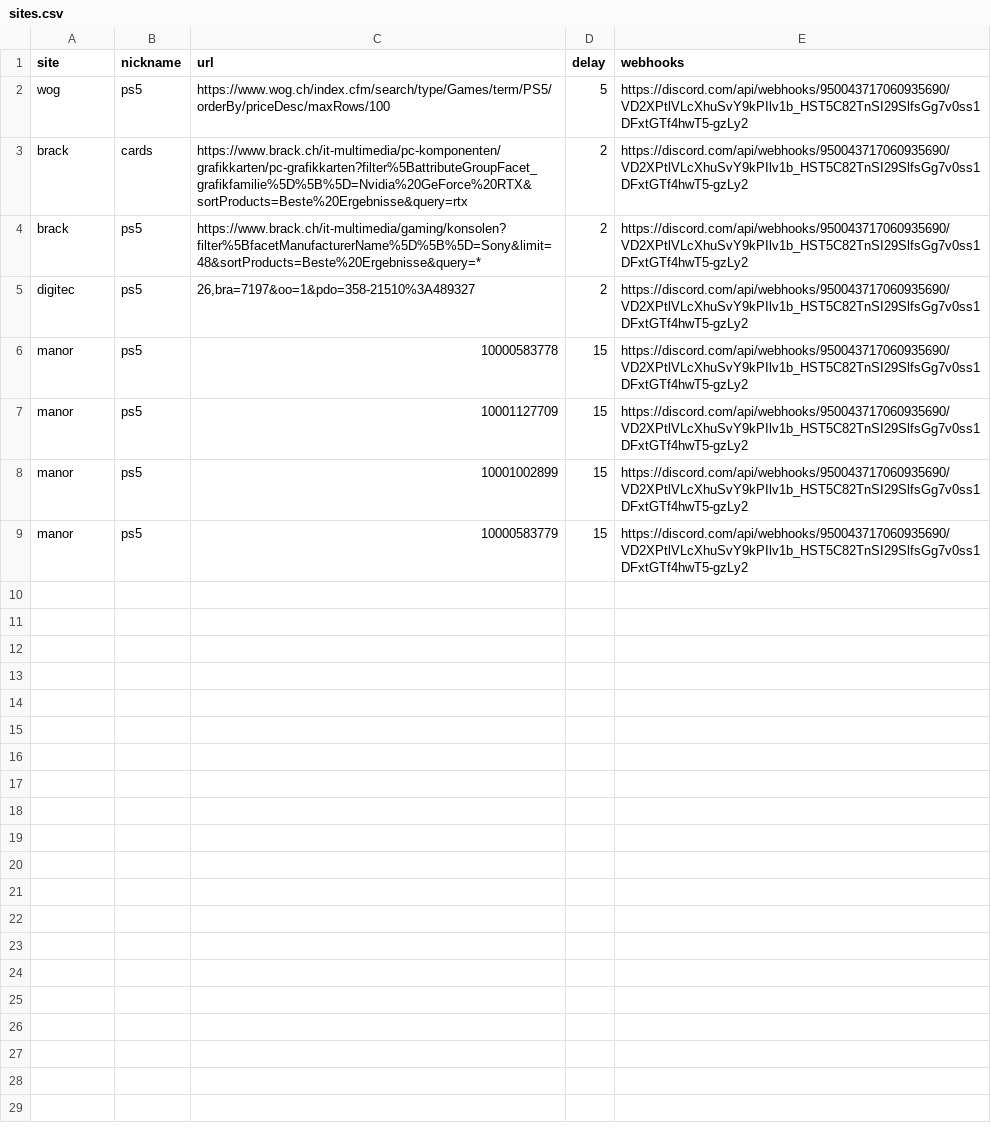
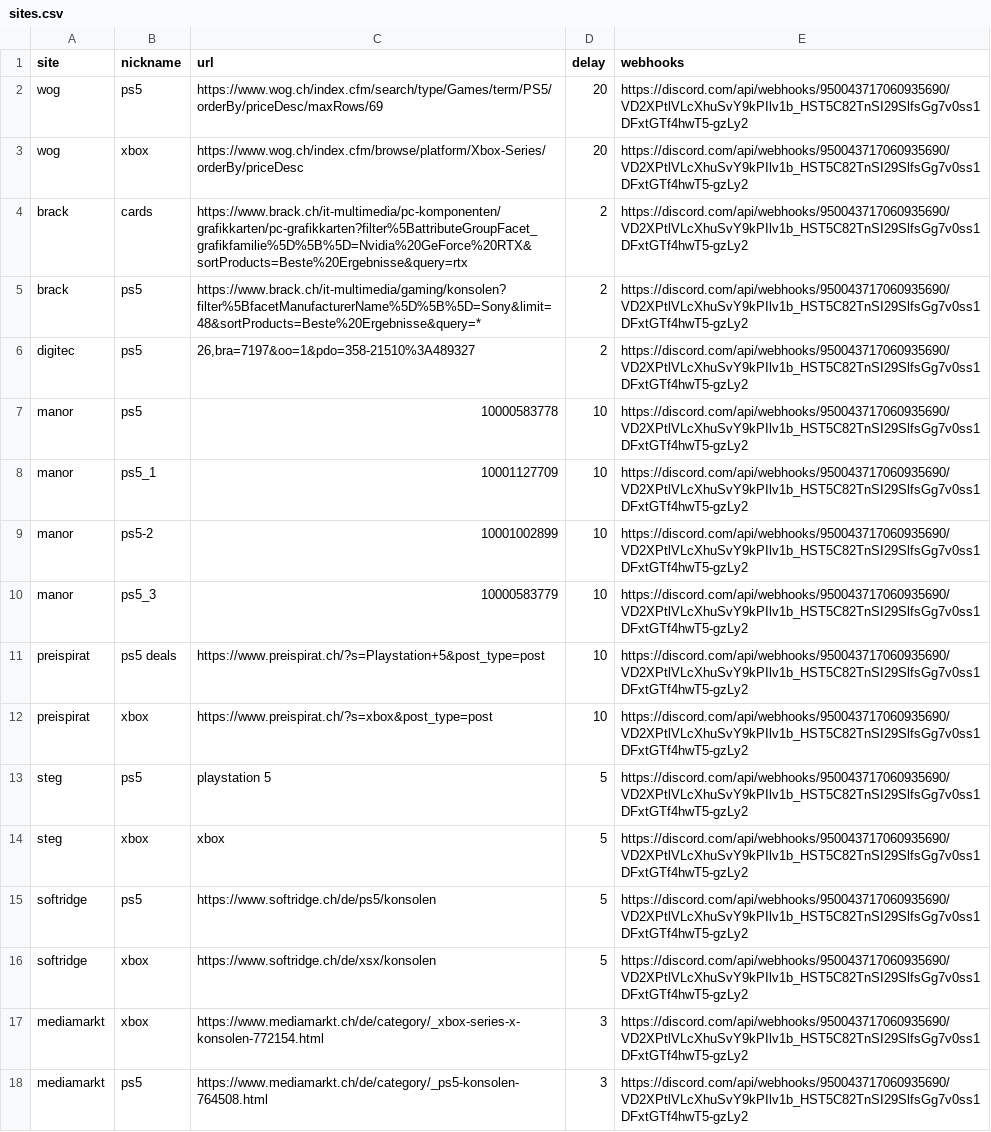
Before and after one commit to Flurin17/retailmonitors, a CSV file: data/sites.csv, drawn as a sheet.

Commit message:
new sites

```diff
--- a/data/sites.csv
+++ b/data/sites.csv
@@ -1,3 +1,4 @@
 site,nickname,url,delay,webhooks
-wog,ps5,https://www.wog.ch/index.cfm/search/type/Games/term/PS5/orderBy/priceDesc/maxRows/100,5,https://discord.com/api/webhooks/950043717060935690/VD2XPtlVLcXhuSvY9kPIlv1b_HST5C82TnSI29SlfsGg7v0ss1DFxtGTf4hwT5-gzLy2
+wog,ps5,https://www.wog.ch/index.cfm/search/type/Games/term/PS5/orderBy/priceDesc/maxRows/69,20,https://discord.com/api/webhooks/950043717060935690/VD2XPtlVLcXhuSvY9kPIlv1b_HST5C82TnSI29SlfsGg7v0ss1DFxtGTf4hwT5-gzLy2
+wog,xbox,https://www.wog.ch/index.cfm/browse/platform/Xbox-Series/orderBy/priceDesc,20,https://discord.com/api/webhooks/950043717060935690/VD2XPtlVLcXhuSvY9kPIlv1b_HST5C82TnSI29SlfsGg7v0ss1DFxtGTf4hwT5-gzLy2
 brack,cards,https://www.brack.ch/it-multimedia/pc-komponenten/grafikkarten/pc-grafikkarten?filter%5BattributeGroupFacet_grafikfamilie%5D%5B%5D=Nvidia%20GeForce%20RTX&sortProducts=Beste%20Ergebnisse&query=rtx,2,https://discord.com/api/webhooks/950043717060935690/VD2XPtlVLcXhuSvY9kPIlv1b_HST5C82TnSI29SlfsGg7v0ss1DFxtGTf4hwT5-gzLy2
@@ -5,5 +6,13 @@ brack,ps5,https://www.brack.ch/it-multimedia/gaming/konsolen?filter%5BfacetManuf
 digitec,ps5,"26,bra=7197&oo=1&pdo=358-21510%3A489327",2,https://discord.com/api/webhooks/950043717060935690/VD2XPtlVLcXhuSvY9kPIlv1b_HST5C82TnSI29SlfsGg7v0ss1DFxtGTf4hwT5-gzLy2
-manor,ps5,10000583778,15,https://discord.com/api/webhooks/950043717060935690/VD2XPtlVLcXhuSvY9kPIlv1b_HST5C82TnSI29SlfsGg7v0ss1DFxtGTf4hwT5-gzLy2
-manor,ps5,10001127709,15,https://discord.com/api/webhooks/950043717060935690/VD2XPtlVLcXhuSvY9kPIlv1b_HST5C82TnSI29SlfsGg7v0ss1DFxtGTf4hwT5-gzLy2
-manor,ps5,10001002899,15,https://discord.com/api/webhooks/950043717060935690/VD2XPtlVLcXhuSvY9kPIlv1b_HST5C82TnSI29SlfsGg7v0ss1DFxtGTf4hwT5-gzLy2
-manor,ps5,10000583779,15,https://discord.com/api/webhooks/950043717060935690/VD2XPtlVLcXhuSvY9kPIlv1b_HST5C82TnSI29SlfsGg7v0ss1DFxtGTf4hwT5-gzLy2
+manor,ps5,10000583778,10,https://discord.com/api/webhooks/950043717060935690/VD2XPtlVLcXhuSvY9kPIlv1b_HST5C82TnSI29SlfsGg7v0ss1DFxtGTf4hwT5-gzLy2
+manor,ps5_1,10001127709,10,https://discord.com/api/webhooks/950043717060935690/VD2XPtlVLcXhuSvY9kPIlv1b_HST5C82TnSI29SlfsGg7v0ss1DFxtGTf4hwT5-gzLy2
+manor,ps5-2,10001002899,10,https://discord.com/api/webhooks/950043717060935690/VD2XPtlVLcXhuSvY9kPIlv1b_HST5C82TnSI29SlfsGg7v0ss1DFxtGTf4hwT5-gzLy2
+manor,ps5_3,10000583779,10,https://discord.com/api/webhooks/950043717060935690/VD2XPtlVLcXhuSvY9kPIlv1b_HST5C82TnSI29SlfsGg7v0ss1DFxtGTf4hwT5-gzLy2
+preispirat,ps5 deals,https://www.preispirat.ch/?s=Playstation+5&post_type=post,10,https://discord.com/api/webhooks/950043717060935690/VD2XPtlVLcXhuSvY9kPIlv1b_HST5C82TnSI29SlfsGg7v0ss1DFxtGTf4hwT5-gzLy2
+preispirat,xbox,https://www.preispirat.ch/?s=xbox&post_type=post,10,https://discord.com/api/webhooks/950043717060935690/VD2XPtlVLcXhuSvY9kPIlv1b_HST5C82TnSI29SlfsGg7v0ss1DFxtGTf4hwT5-gzLy2
+steg,ps5,playstation 5,5,https://discord.com/api/webhooks/950043717060935690/VD2XPtlVLcXhuSvY9kPIlv1b_HST5C82TnSI29SlfsGg7v0ss1DFxtGTf4hwT5-gzLy2
+steg,xbox,xbox,5,https://discord.com/api/webhooks/950043717060935690/VD2XPtlVLcXhuSvY9kPIlv1b_HST5C82TnSI29SlfsGg7v0ss1DFxtGTf4hwT5-gzLy2
+softridge,ps5,https://www.softridge.ch/de/ps5/konsolen,5,https://discord.com/api/webhooks/950043717060935690/VD2XPtlVLcXhuSvY9kPIlv1b_HST5C82TnSI29SlfsGg7v0ss1DFxtGTf4hwT5-gzLy2
+softridge,xbox,https://www.softridge.ch/de/xsx/konsolen,5,https://discord.com/api/webhooks/950043717060935690/VD2XPtlVLcXhuSvY9kPIlv1b_HST5C82TnSI29SlfsGg7v0ss1DFxtGTf4hwT5-gzLy2
+mediamarkt,xbox,https://www.mediamarkt.ch/de/category/_xbox-series-x-konsolen-772154.html,3,https://discord.com/api/webhooks/950043717060935690/VD2XPtlVLcXhuSvY9kPIlv1b_HST5C82TnSI29SlfsGg7v0ss1DFxtGTf4hwT5-gzLy2
+mediamarkt,ps5,https://www.mediamarkt.ch/de/category/_ps5-konsolen-764508.html,3,https://discord.com/api/webhooks/950043717060935690/VD2XPtlVLcXhuSvY9kPIlv1b_HST5C82TnSI29SlfsGg7v0ss1DFxtGTf4hwT5-gzLy2
```
Also changed, not shown: 6 other files.
